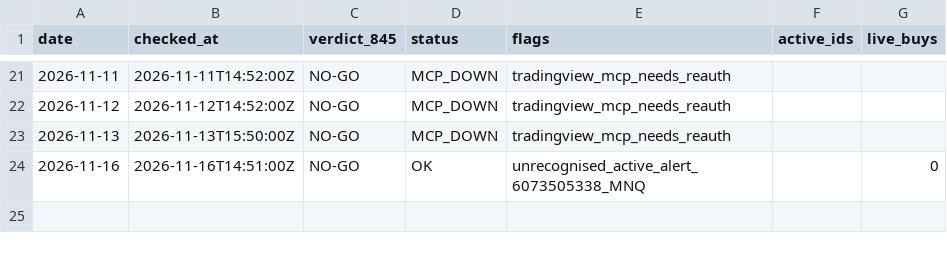
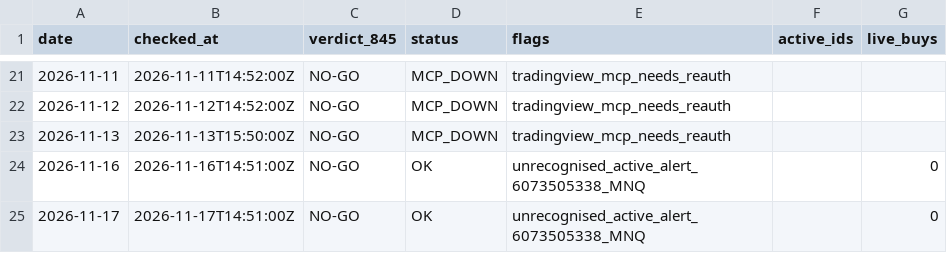
Before and after one commit to tosodo/QuantC, a CSV file: research/orb_breakout/ops/watch_log.csv, drawn as a sheet; only a part is shown, gaps mark what is left out; the diff names each change by its address in the sheet, - before the commit and + after, or states it on an @@ line.

```diff
--- a/research/orb_breakout/ops/watch_log.csv
+++ b/research/orb_breakout/ops/watch_log.csv
+row 25: 2026-11-17 | 2026-11-17T14:51:00Z | NO-GO | OK | unrecognised_active_alert_6073505338_MNQ |  | 0
```
